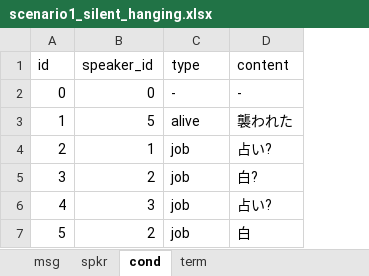
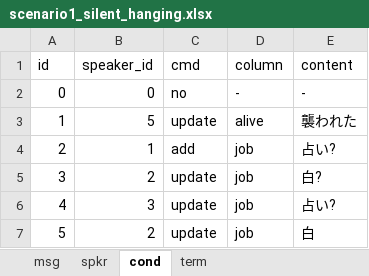
Before and after one commit to tmcit5436/scenario_platform, an Excel workbook: Datas/scenario1_silent_hanging.xlsx, sheet cond, drawn as a sheet; values as stored, in another font and other column widths than the file's, no borders; addresses are those after the commit; the diff names each change by its address in the sheet, - before the commit and + after, or states it on an @@ line.

Commit message:
update Scenario1

```diff
--- a/Datas/scenario1_silent_hanging.xlsx (sheet cond)
+++ b/Datas/scenario1_silent_hanging.xlsx (sheet cond)
+column C (cmd), rows 2-7: no | update | add | update | update | update
-D1: type
+D1: column
```
